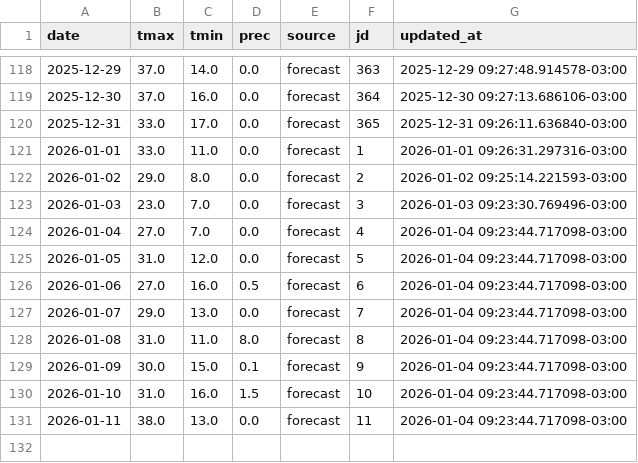
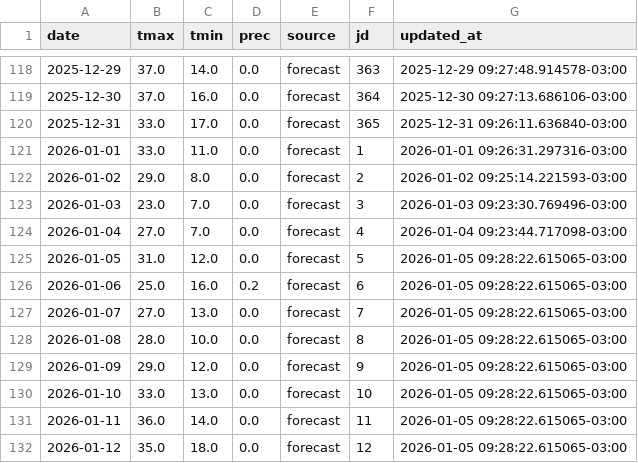
Before and after one commit to PREDWEEM/EUPHO-BORDE, a CSV file: data/meteo_daily.csv, drawn as a sheet; only a part is shown, gaps mark what is left out.

```diff
--- a/data/meteo_daily.csv
+++ b/data/meteo_daily.csv
@@ -124,8 +124,9 @@ date,tmax,tmin,prec,source,jd,updated_at
 2026-01-04,27.0,7.0,0.0,forecast,4,2026-01-04 09:23:44.717098-03:00
-2026-01-05,31.0,12.0,0.0,forecast,5,2026-01-04 09:23:44.717098-03:00
-2026-01-06,27.0,16.0,0.5,forecast,6,2026-01-04 09:23:44.717098-03:00
-2026-01-07,29.0,13.0,0.0,forecast,7,2026-01-04 09:23:44.717098-03:00
-2026-01-08,31.0,11.0,8.0,forecast,8,2026-01-04 09:23:44.717098-03:00
-2026-01-09,30.0,15.0,0.1,forecast,9,2026-01-04 09:23:44.717098-03:00
-2026-01-10,31.0,16.0,1.5,forecast,10,2026-01-04 09:23:44.717098-03:00
-2026-01-11,38.0,13.0,0.0,forecast,11,2026-01-04 09:23:44.717098-03:00
+2026-01-05,31.0,12.0,0.0,forecast,5,2026-01-05 09:28:22.615065-03:00
+2026-01-06,25.0,16.0,0.2,forecast,6,2026-01-05 09:28:22.615065-03:00
+2026-01-07,27.0,13.0,0.0,forecast,7,2026-01-05 09:28:22.615065-03:00
+2026-01-08,28.0,10.0,0.0,forecast,8,2026-01-05 09:28:22.615065-03:00
+2026-01-09,29.0,12.0,0.0,forecast,9,2026-01-05 09:28:22.615065-03:00
+2026-01-10,33.0,13.0,0.0,forecast,10,2026-01-05 09:28:22.615065-03:00
+2026-01-11,36.0,14.0,0.0,forecast,11,2026-01-05 09:28:22.615065-03:00
+2026-01-12,35.0,18.0,0.0,forecast,12,2026-01-05 09:28:22.615065-03:00
```
Also changed, not shown: meteo_history.csv.
